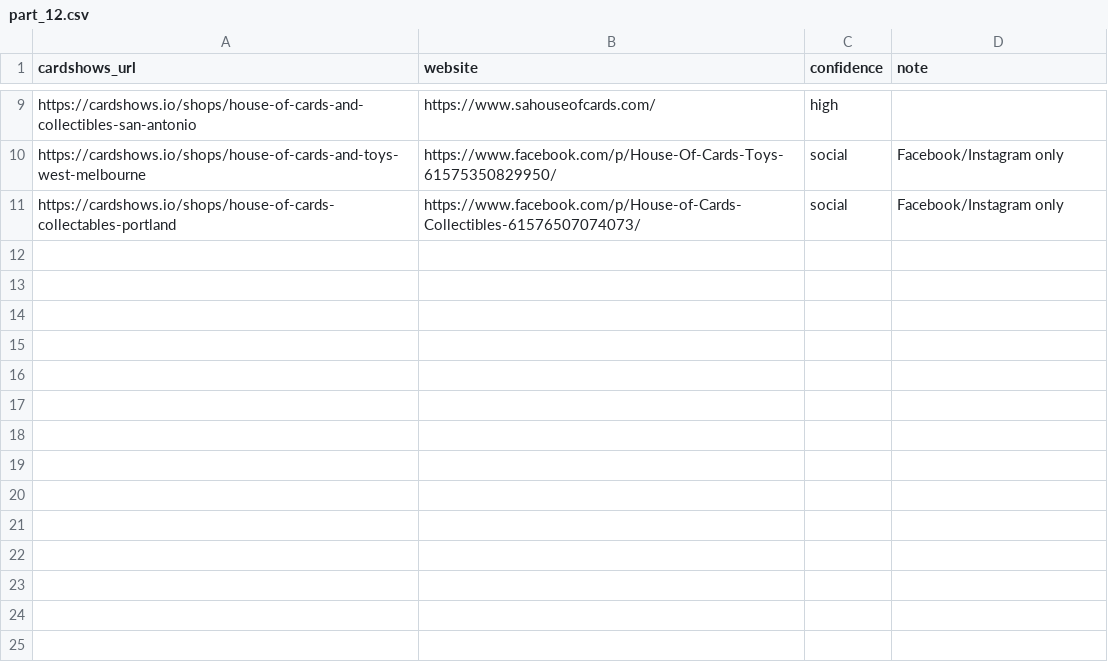
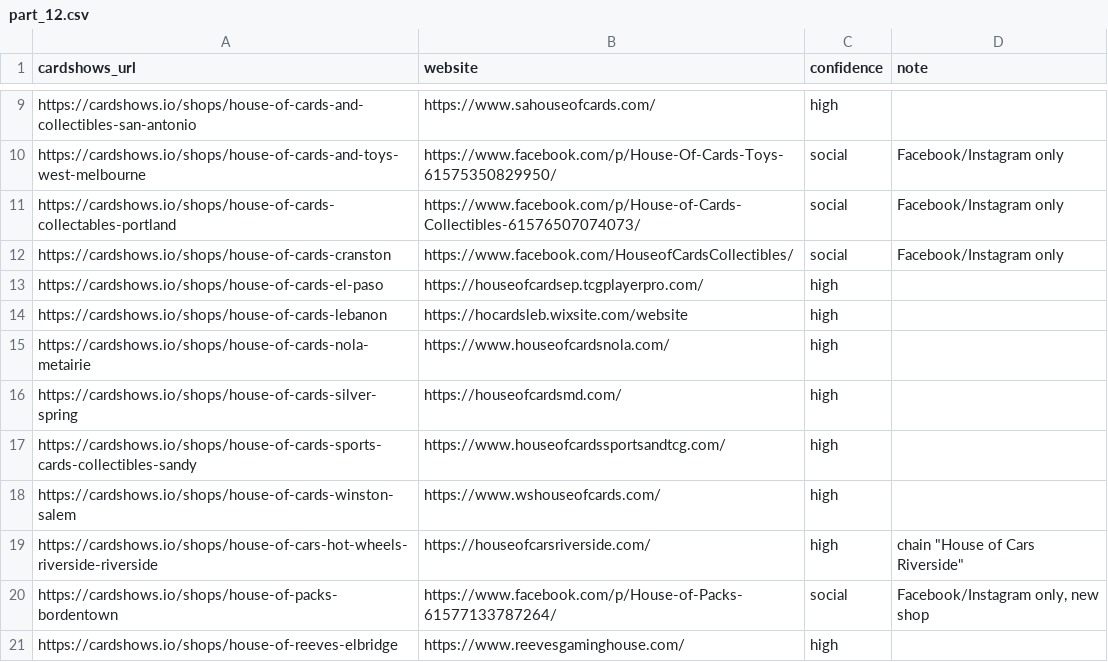
Before and after one commit to rseay-bot/test, a CSV file: results/parts/part_12.csv, drawn as a sheet; only a part is shown, gaps mark what is left out.

```diff
--- a/results/parts/part_12.csv
+++ b/results/parts/part_12.csv
@@ -11 +11,11 @@ https://cardshows.io/shops/house-of-cards-and-toys-west-melbourne,https://www.fa
 https://cardshows.io/shops/house-of-cards-collectables-portland,https://www.facebook.com/p/House-of-Cards-Collectibles-61576507074073/,social,Facebook/Instagram only
+https://cardshows.io/shops/house-of-cards-cranston,https://www.facebook.com/HouseofCardsCollectibles/,social,Facebook/Instagram only
+https://cardshows.io/shops/house-of-cards-el-paso,https://houseofcardsep.tcgplayerpro.com/,high,
+https://cardshows.io/shops/house-of-cards-lebanon,https://hocardsleb.wixsite.com/website,high,
+https://cardshows.io/shops/house-of-cards-nola-metairie,https://www.houseofcardsnola.com/,high,
+https://cardshows.io/shops/house-of-cards-silver-spring,https://houseofcardsmd.com/,high,
+https://cardshows.io/shops/house-of-cards-sports-cards-collectibles-sandy,https://www.houseofcardssportsandtcg.com/,high,
+https://cardshows.io/shops/house-of-cards-winston-salem,https://www.wshouseofcards.com/,high,
+https://cardshows.io/shops/house-of-cars-hot-wheels-riverside-riverside,https://houseofcarsriverside.com/,high,"chain ""House of Cars Riverside"""
+https://cardshows.io/shops/house-of-packs-bordentown,https://www.facebook.com/p/House-of-Packs-61577133787264/,social,"Facebook/Instagram only, new shop"
+https://cardshows.io/shops/house-of-reeves-elbridge,https://www.reevesgaminghouse.com/,high,
```
Also changed, not shown: results/parts/part_05.csv, 1 other file.
